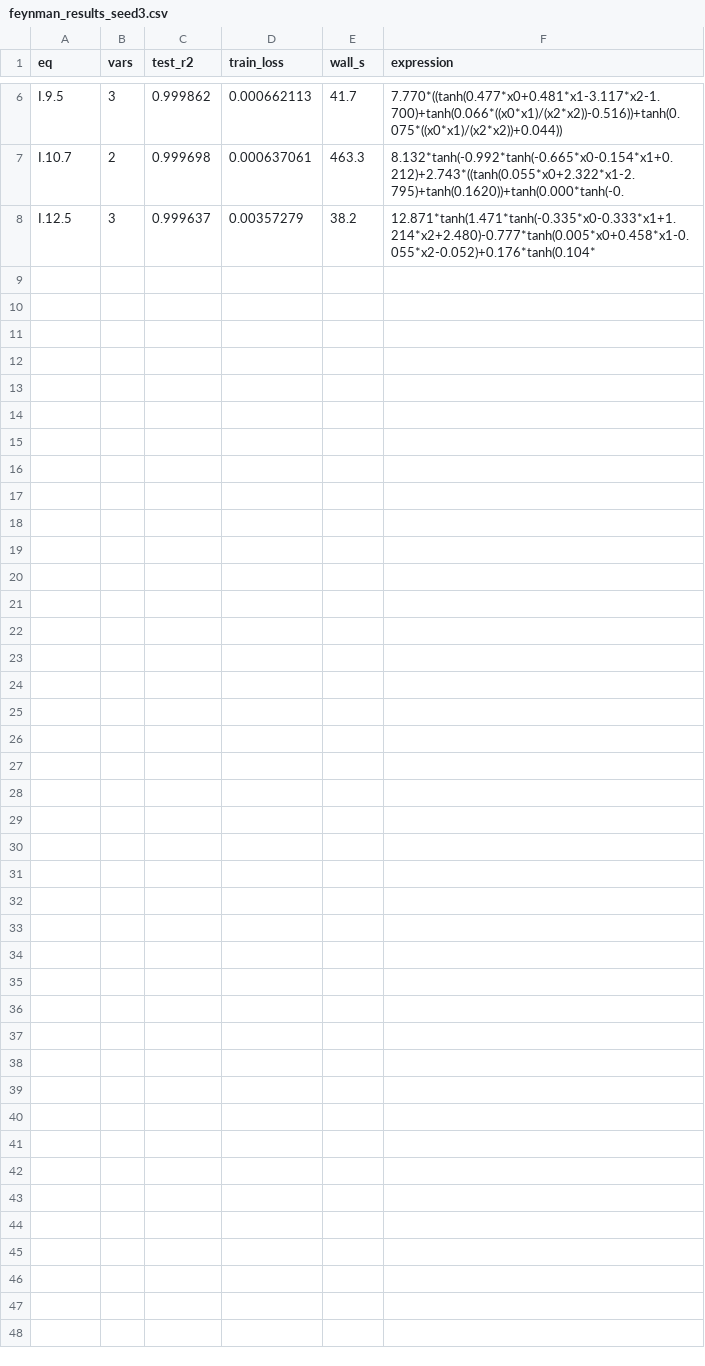
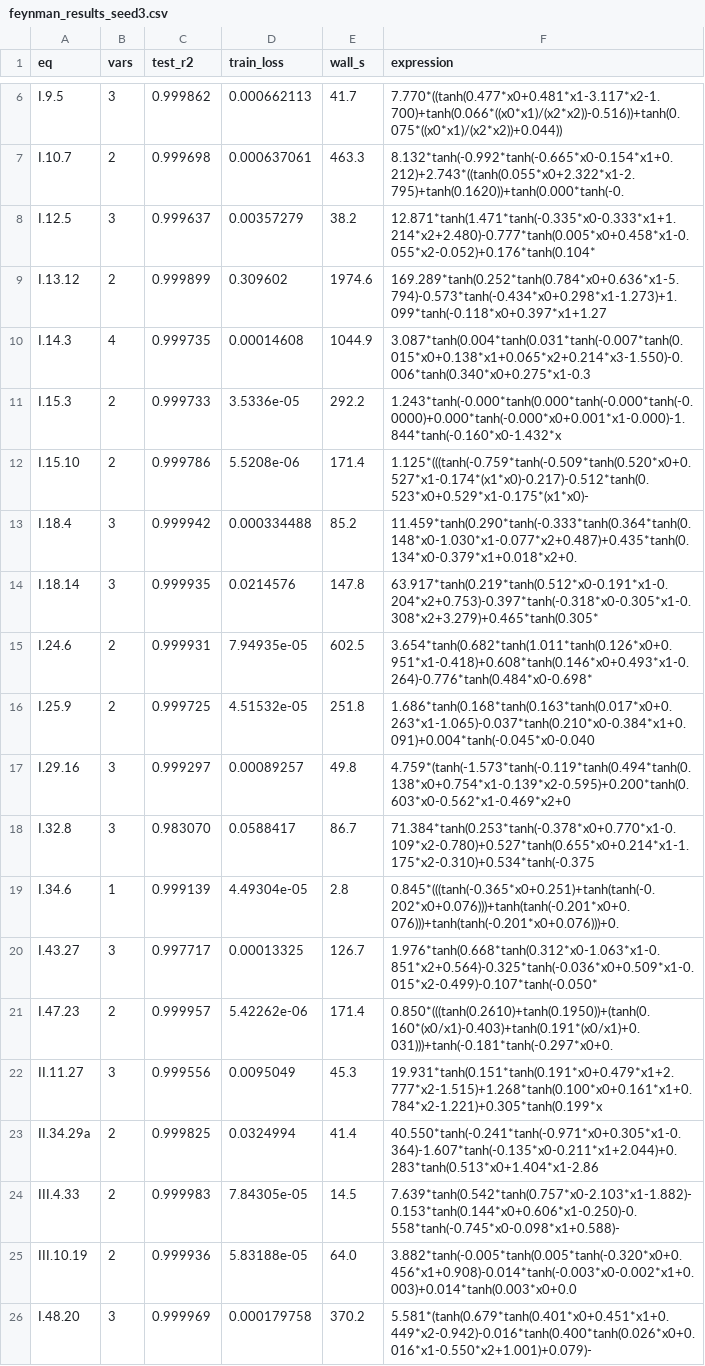
Before and after one commit to ver1l0g/Adaptive-Reasoned-Injection-of-Architecture, a CSV file: problems/results/feynman_results_seed3.csv, drawn as a sheet; only a part is shown, gaps mark what is left out.

```diff
--- a/problems/results/feynman_results_seed3.csv
+++ b/problems/results/feynman_results_seed3.csv
@@ -8 +8,19 @@ I.10.7,2,0.999698,0.000637061,463.3,8.132*tanh(-0.992*tanh(-0.665*x0-0.154*x1+0.
 I.12.5,3,0.999637,0.00357279,38.2,12.871*tanh(1.471*tanh(-0.335*x0-0.333*x1+1.214*x2+2.480)-0.777*tanh(0.005*x0+0.458*x1-0.055*x2-0.052)+0.176*tanh(0.104*
+I.13.12,2,0.999899,0.309602,1974.6,169.289*tanh(0.252*tanh(0.784*x0+0.636*x1-5.794)-0.573*tanh(-0.434*x0+0.298*x1-1.273)+1.099*tanh(-0.118*x0+0.397*x1+1.27
+I.14.3,4,0.999735,0.00014608,1044.9,3.087*tanh(0.004*tanh(0.031*tanh(-0.007*tanh(0.015*x0+0.138*x1+0.065*x2+0.214*x3-1.550)-0.006*tanh(0.340*x0+0.275*x1-0.3
+I.15.3,2,0.999733,3.5336e-05,292.2,1.243*tanh(-0.000*tanh(0.000*tanh(-0.000*tanh(-0.0000)+0.000*tanh(-0.000*x0+0.001*x1-0.000)-1.844*tanh(-0.160*x0-1.432*x
+I.15.10,2,0.999786,5.5208e-06,171.4,1.125*(((tanh(-0.759*tanh(-0.509*tanh(0.520*x0+0.527*x1-0.174*(x1*x0)-0.217)-0.512*tanh(0.523*x0+0.529*x1-0.175*(x1*x0)-
+I.18.4,3,0.999942,0.000334488,85.2,11.459*tanh(0.290*tanh(-0.333*tanh(0.364*tanh(0.148*x0-1.030*x1-0.077*x2+0.487)+0.435*tanh(0.134*x0-0.379*x1+0.018*x2+0.
+I.18.14,3,0.999935,0.0214576,147.8,63.917*tanh(0.219*tanh(0.512*x0-0.191*x1-0.204*x2+0.753)-0.397*tanh(-0.318*x0-0.305*x1-0.308*x2+3.279)+0.465*tanh(0.305*
+I.24.6,2,0.999931,7.94935e-05,602.5,3.654*tanh(0.682*tanh(1.011*tanh(0.126*x0+0.951*x1-0.418)+0.608*tanh(0.146*x0+0.493*x1-0.264)-0.776*tanh(0.484*x0-0.698*
+I.25.9,2,0.999725,4.51532e-05,251.8,1.686*tanh(0.168*tanh(0.163*tanh(0.017*x0+0.263*x1-1.065)-0.037*tanh(0.210*x0-0.384*x1+0.091)+0.004*tanh(-0.045*x0-0.040
+I.29.16,3,0.999297,0.00089257,49.8,4.759*(tanh(-1.573*tanh(-0.119*tanh(0.494*tanh(0.138*x0+0.754*x1-0.139*x2-0.595)+0.200*tanh(0.603*x0-0.562*x1-0.469*x2+0
+I.32.8,3,0.983070,0.0588417,86.7,71.384*tanh(0.253*tanh(-0.378*x0+0.770*x1-0.109*x2-0.780)+0.527*tanh(0.655*x0+0.214*x1-1.175*x2-0.310)+0.534*tanh(-0.375
+I.34.6,1,0.999139,4.49304e-05,2.8,0.845*(((tanh(-0.365*x0+0.251)+tanh(tanh(-0.202*x0+0.076)))+tanh(tanh(-0.201*x0+0.076)))+tanh(tanh(-0.201*x0+0.076)))+0.
+I.43.27,3,0.997717,0.00013325,126.7,1.976*tanh(0.668*tanh(0.312*x0-1.063*x1-0.851*x2+0.564)-0.325*tanh(-0.036*x0+0.509*x1-0.015*x2-0.499)-0.107*tanh(-0.050*
+I.47.23,2,0.999957,5.42262e-06,171.4,0.850*(((tanh(0.2610)+tanh(0.1950))+(tanh(0.160*(x0/x1)-0.403)+tanh(0.191*(x0/x1)+0.031)))+tanh(-0.181*tanh(-0.297*x0+0.
+II.11.27,3,0.999556,0.0095049,45.3,19.931*tanh(0.151*tanh(0.191*x0+0.479*x1+2.777*x2-1.515)+1.268*tanh(0.100*x0+0.161*x1+0.784*x2-1.221)+0.305*tanh(0.199*x
+II.34.29a,2,0.999825,0.0324994,41.4,40.550*tanh(-0.241*tanh(-0.971*x0+0.305*x1-0.364)-1.607*tanh(-0.135*x0-0.211*x1+2.044)+0.283*tanh(0.513*x0+1.404*x1-2.86
+III.4.33,2,0.999983,7.84305e-05,14.5,7.639*tanh(0.542*tanh(0.757*x0-2.103*x1-1.882)-0.153*tanh(0.144*x0+0.606*x1-0.250)-0.558*tanh(-0.745*x0-0.098*x1+0.588)-
+III.10.19,2,0.999936,5.83188e-05,64.0,3.882*tanh(-0.005*tanh(0.005*tanh(-0.320*x0+0.456*x1+0.908)-0.014*tanh(-0.003*x0-0.002*x1+0.003)+0.014*tanh(0.003*x0+0.0
+I.48.20,3,0.999969,0.000179758,370.2,5.581*(tanh(0.679*tanh(0.401*x0+0.451*x1+0.449*x2-0.942)-0.016*tanh(0.400*tanh(0.026*x0+0.016*x1-0.550*x2+1.001)+0.079)-
```
Also changed, not shown: 56 other files.
